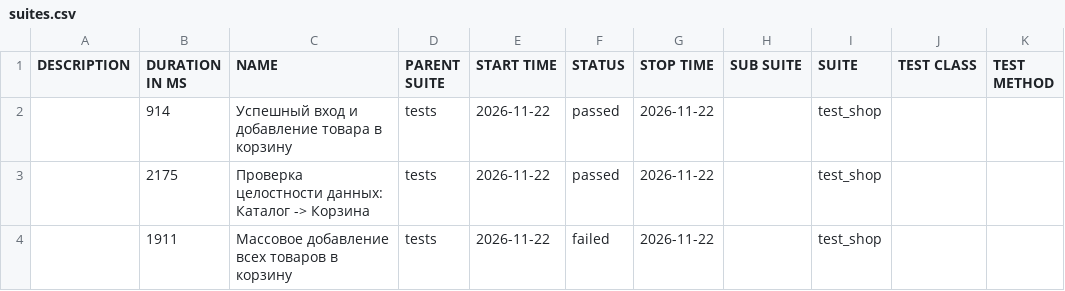
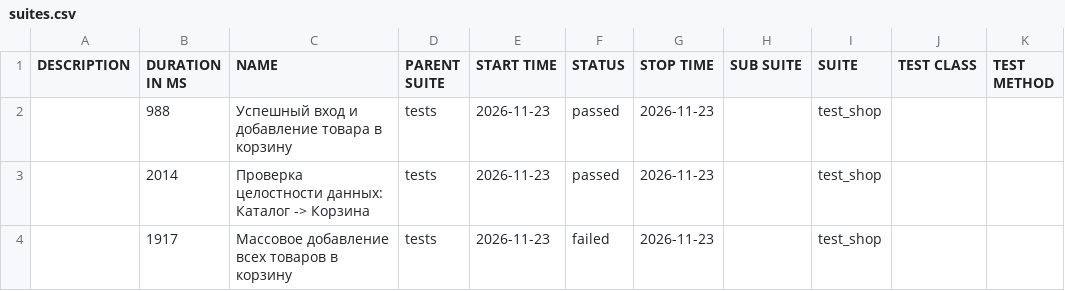
Before and after one commit to zasadwla01/automation, a CSV file: data/suites.csv, drawn as a sheet.

```diff
--- a/data/suites.csv
+++ b/data/suites.csv
@@ -1,4 +1,4 @@
 "DESCRIPTION","DURATION IN MS","NAME","PARENT SUITE","START TIME","STATUS","STOP TIME","SUB SUITE","SUITE","TEST CLASS","TEST METHOD"
-"","914","Успешный вход и добавление товара в корзину","tests","2026-11-22","passed","2026-11-22","","test_shop","",""
-"","2175","Проверка целостности данных: Каталог -> Корзина","tests","2026-11-22","passed","2026-11-22","","test_shop","",""
-"","1911","Массовое добавление всех товаров в корзину","tests","2026-11-22","failed","2026-11-22","","test_shop","",""
+"","988","Успешный вход и добавление товара в корзину","tests","2026-11-23","passed","2026-11-23","","test_shop","",""
+"","2014","Проверка целостности данных: Каталог -> Корзина","tests","2026-11-23","passed","2026-11-23","","test_shop","",""
+"","1917","Массовое добавление всех товаров в корзину","tests","2026-11-23","failed","2026-11-23","","test_shop","",""
```
Also changed, not shown: 28 other files.
